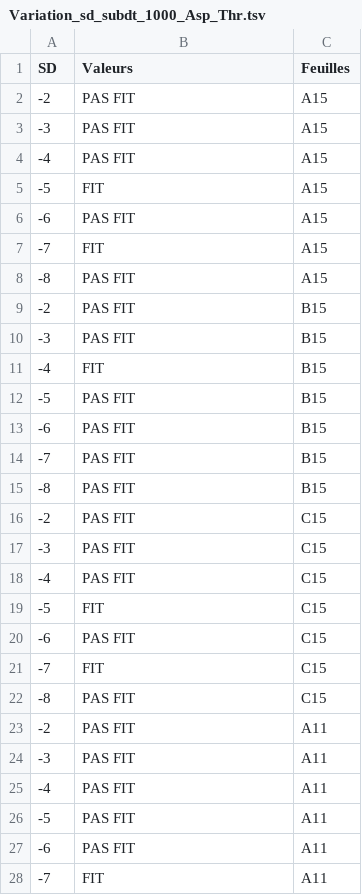
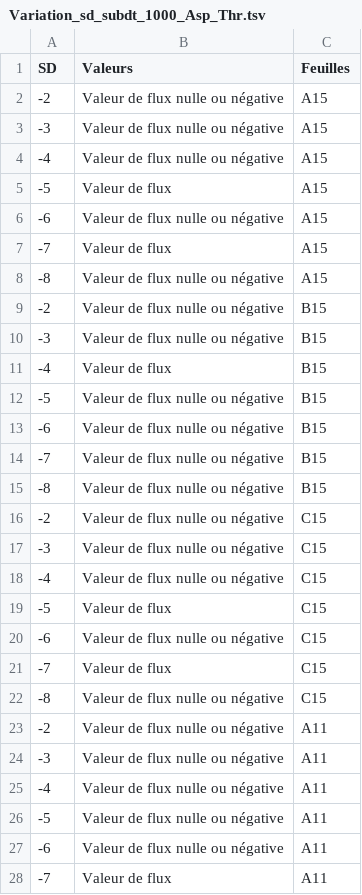
Before and after one commit to p2m2/plant_metabolic_flows_influx_si, a TSV file: Donnees/Figures/Variation_sd_subdt_1000_Asp_Thr.tsv, drawn as a sheet; only a part is shown; the diff covers the shown part only.

```diff
--- a/Donnees/Figures/Variation_sd_subdt_1000_Asp_Thr.tsv
+++ b/Donnees/Figures/Variation_sd_subdt_1000_Asp_Thr.tsv
@@ -1,28 +1,28 @@
 SD	Valeurs	Feuilles
--2	PAS FIT	A15
--3	PAS FIT	A15
--4	PAS FIT	A15
--5	FIT	A15
--6	PAS FIT	A15
--7	FIT	A15
--8	PAS FIT	A15
--2	PAS FIT	B15
--3	PAS FIT	B15
--4	FIT	B15
--5	PAS FIT	B15
--6	PAS FIT	B15
--7	PAS FIT	B15
--8	PAS FIT	B15
--2	PAS FIT	C15
--3	PAS FIT	C15
--4	PAS FIT	C15
--5	FIT	C15
--6	PAS FIT	C15
--7	FIT	C15
--8	PAS FIT	C15
--2	PAS FIT	A11
--3	PAS FIT	A11
--4	PAS FIT	A11
--5	PAS FIT	A11
--6	PAS FIT	A11
--7	FIT	A11
+-2	Valeur de flux nulle ou négative	A15
+-3	Valeur de flux nulle ou négative	A15
+-4	Valeur de flux nulle ou négative	A15
+-5	Valeur de flux	A15
+-6	Valeur de flux nulle ou négative	A15
+-7	Valeur de flux	A15
+-8	Valeur de flux nulle ou négative	A15
+-2	Valeur de flux nulle ou négative	B15
+-3	Valeur de flux nulle ou négative	B15
+-4	Valeur de flux	B15
+-5	Valeur de flux nulle ou négative	B15
+-6	Valeur de flux nulle ou négative	B15
+-7	Valeur de flux nulle ou négative	B15
+-8	Valeur de flux nulle ou négative	B15
+-2	Valeur de flux nulle ou négative	C15
+-3	Valeur de flux nulle ou négative	C15
+-4	Valeur de flux nulle ou négative	C15
+-5	Valeur de flux	C15
+-6	Valeur de flux nulle ou négative	C15
+-7	Valeur de flux	C15
+-8	Valeur de flux nulle ou négative	C15
+-2	Valeur de flux nulle ou négative	A11
+-3	Valeur de flux nulle ou négative	A11
+-4	Valeur de flux nulle ou négative	A11
+-5	Valeur de flux nulle ou négative	A11
+-6	Valeur de flux nulle ou négative	A11
+-7	Valeur de flux	A11
```
Also changed, not shown: 57 edited cells elsewhere in this file, Donnees/Figures/Variation_sd_subdt10_Glu_Val.tsv, Donnees/Figures/Variation_sd_subdt1_Glu_Val.tsv.
